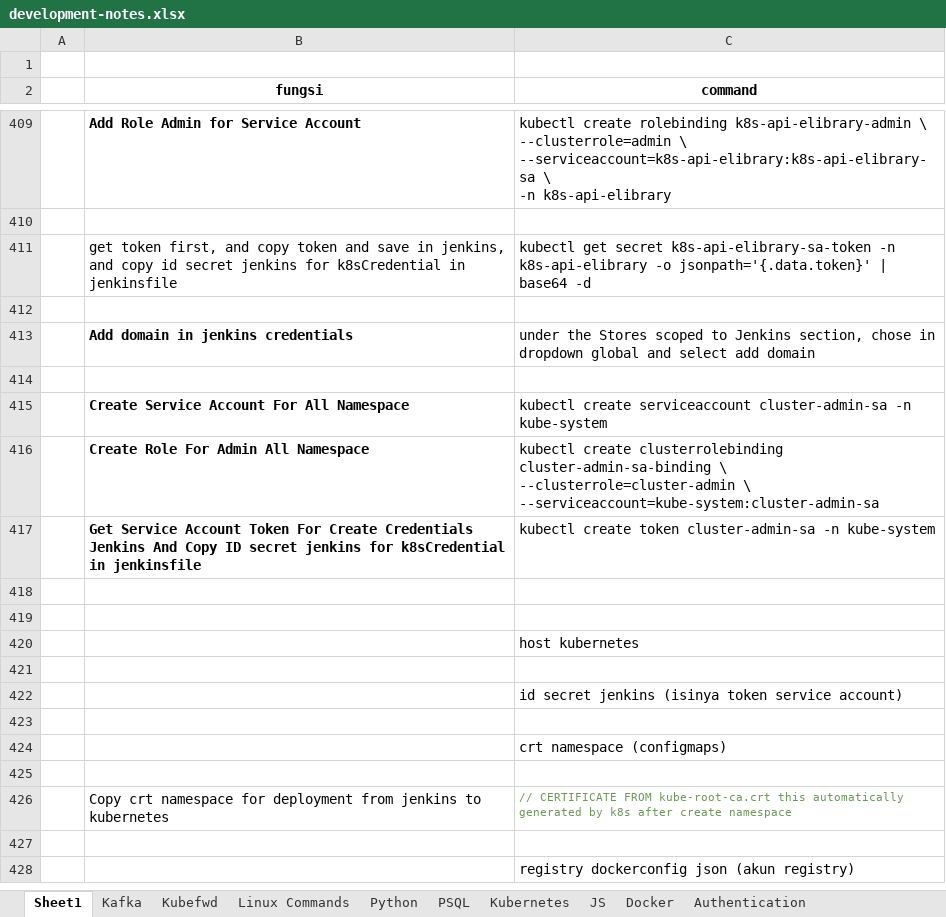
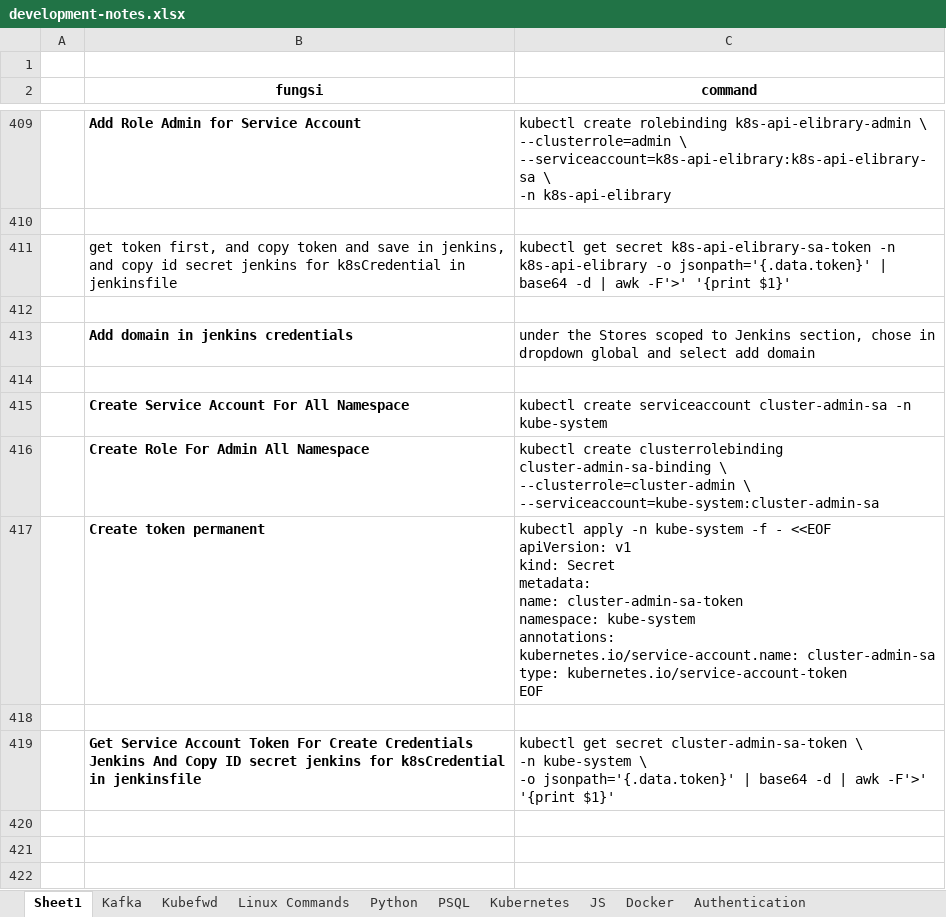
Before and after one commit to shofwa123/development-notes, an Excel workbook: development-notes.xlsx, sheet Sheet1, drawn as a sheet; only a part is shown, gaps mark what is left out; the shorter side is filled out with more unchanged rows; values as stored, in another font and other column widths than the file's, no borders; addresses are those after the commit; ↵ is a line break in a cell; the diff names each change by its address in the sheet, - before the commit and + after, or states it on an @@ line.

```diff
--- a/development-notes.xlsx (sheet Sheet1)
+++ b/development-notes.xlsx (sheet Sheet1)
-C411 (command): …base64 -d
+C411 (command): …base64 -d | awk -F'>' '{print $1}'
+row 417:  | Create token permanent | kubectl apply -n kube-system -f - <<EOF ↵ apiVersion: v1 ↵ kind: Secret ↵ metadata: ↵ name: cluster-admin-sa-token ↵ namespace: kube-system ↵ annotations: ↵ kubernetes.io/service-account.name: cluster-admin-sa ↵ type: kubernetes.io/service-account-token ↵ EOF
+row 418: (empty)
-C419 (command): kubectl create token cluster-admin-sa -n kube-system
+C419 (command): kubectl get secret cluster-admin-sa-token \ ↵ -n kube-system \ ↵ -o jsonpath='{.data.token}' | base64 -d | awk -F'>' '{print $1}'
+row 420: (empty)
```
Also changed, not shown: sheet Kafka.
